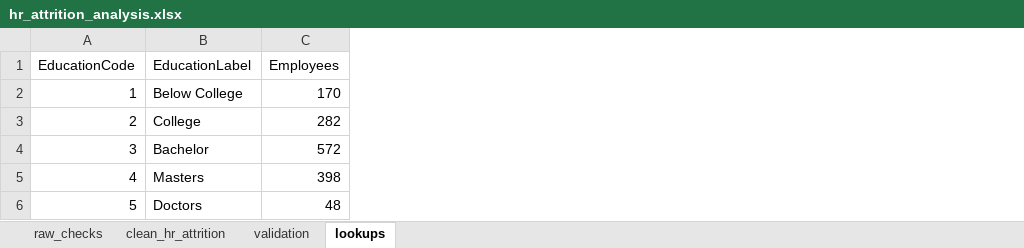
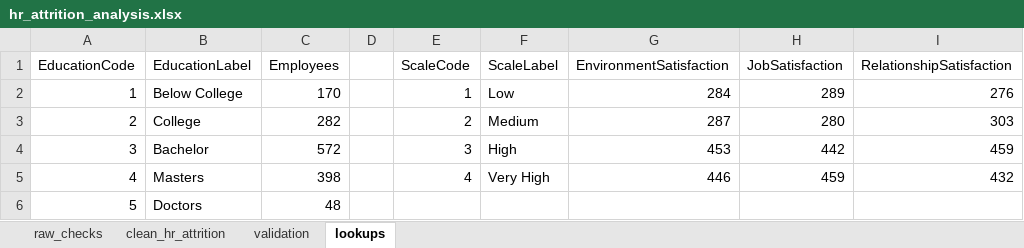
Before and after one commit to HonourJAH/hr-attrition-analysis, an Excel workbook: workbook/hr_attrition_analysis.xlsx, sheet lookups, drawn as a sheet; values as stored, in another font and other column widths than the file's, no borders; table styles not drawn; the diff names each change by its address in the sheet, - before the commit and + after, or states it on an @@ line.

Commit message:
Add satisfaction scale lookup decision and label columns

```diff
--- a/workbook/hr_attrition_analysis.xlsx (sheet lookups)
+++ b/workbook/hr_attrition_analysis.xlsx (sheet lookups)
+column D, empty
+column E (ScaleCode), rows 2-5: 1 | 2 | 3 | 4
+column F (ScaleLabel), rows 2-5: Low | Medium | High | Very High
+column G (EnvironmentSatisfaction), rows 2-5: 284 | 287 | 453 | 446
+column H (JobSatisfaction), rows 2-5: 289 | 280 | 442 | 459
+column I (RelationshipSatisfaction), rows 2-5: 276 | 303 | 459 | 432
```
Also changed, not shown: sheet validation, sheet clean_hr_attrition, 1 other file.
